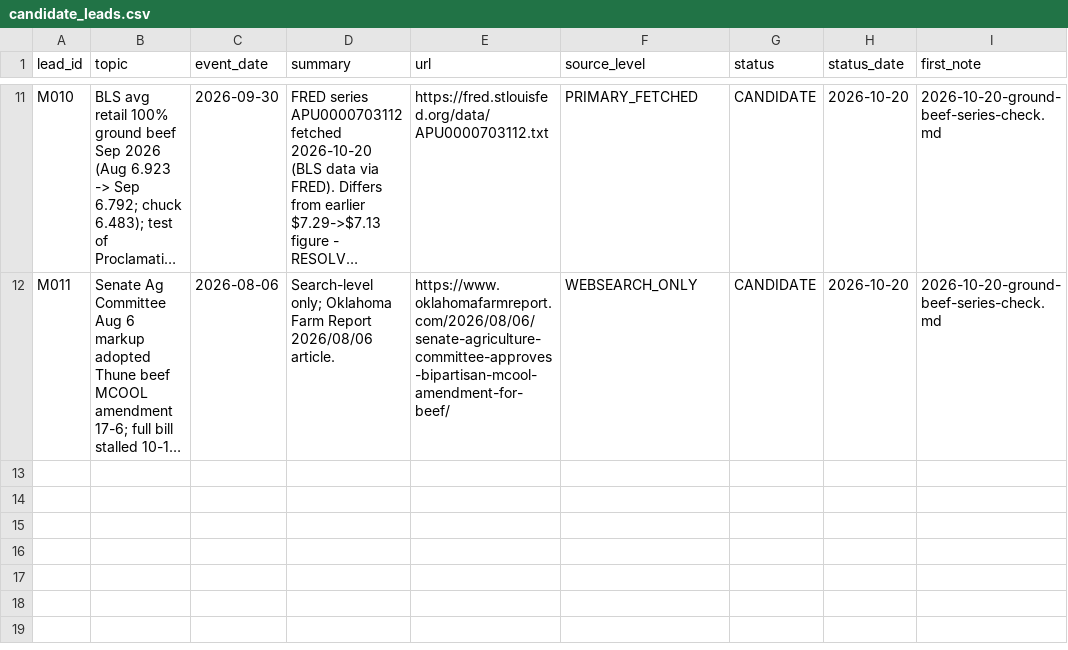
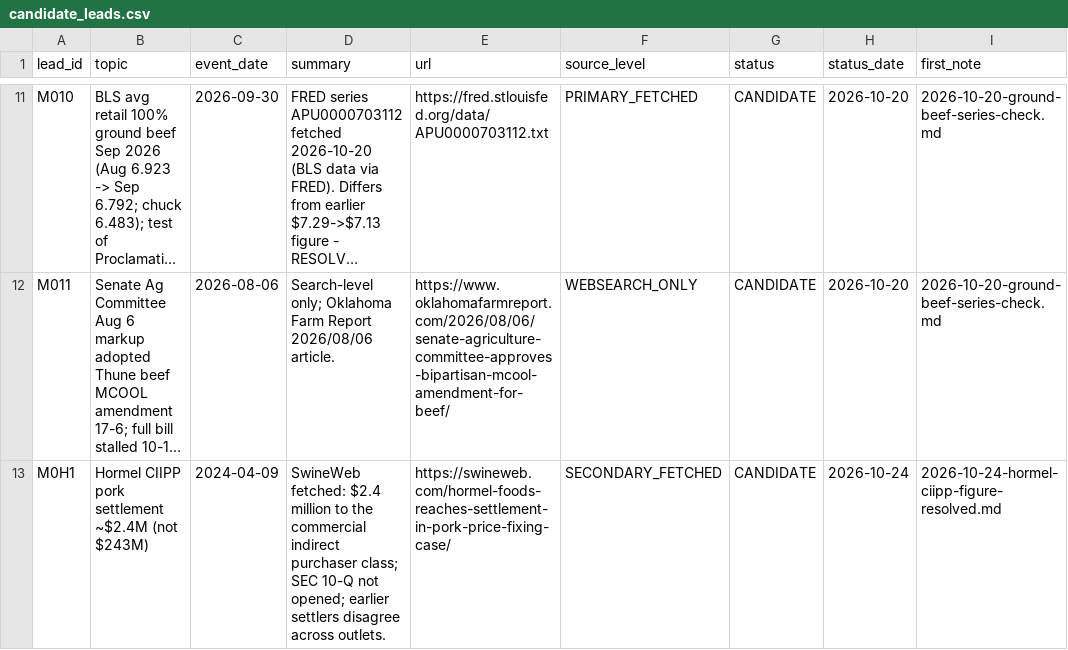
Before and after one commit to brittonleggett/research-threads-cloud, a CSV file: MEAT_SUPPLY_CHAIN_PAPER/04_DATA/candidate_leads.csv, drawn as a sheet; only a part is shown, gaps mark what is left out; long unchanged cells end in …; the diff names each change by its address in the sheet, - before the commit and + after, or states it on an @@ line.

```diff
--- a/MEAT_SUPPLY_CHAIN_PAPER/04_DATA/candidate_leads.csv
+++ b/MEAT_SUPPLY_CHAIN_PAPER/04_DATA/candidate_leads.csv
+row 13: M0H1 | Hormel CIIPP pork settlement ~$2.4M (not $243M) | 2024-04-09 | SwineWeb fetched: $2.4 million to the commercial indirect purchaser class; SEC 10-Q not opened; earlier settlers disagree across outlets. | https://swineweb.com/hormel-foods-reaches-settlement-in-pork-price-fixing-case/ | SECONDARY_FETCHED | CANDIDATE | 2026-10-24 | 2026-10-24-hormel-ciipp-figure-resolved.md
```
Also changed, not shown: MEAT_SUPPLY_CHAIN_PAPER/04_DATA/watchlist.csv, TARIFF_PAPER/04_DATA/watchlist.csv, 4 other files.
